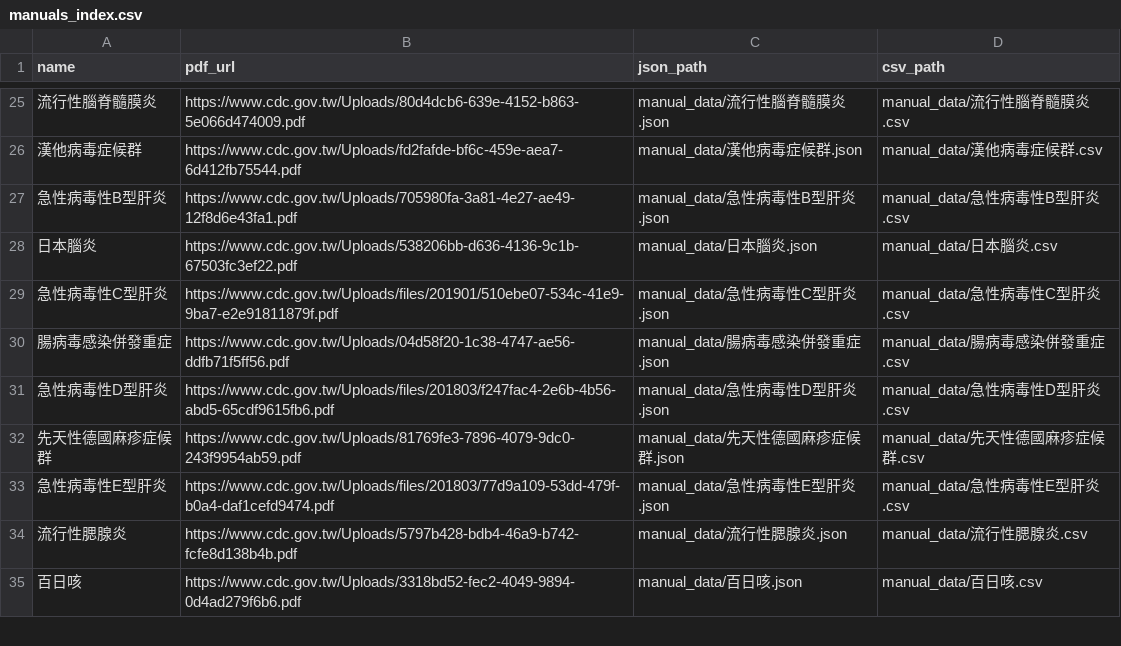
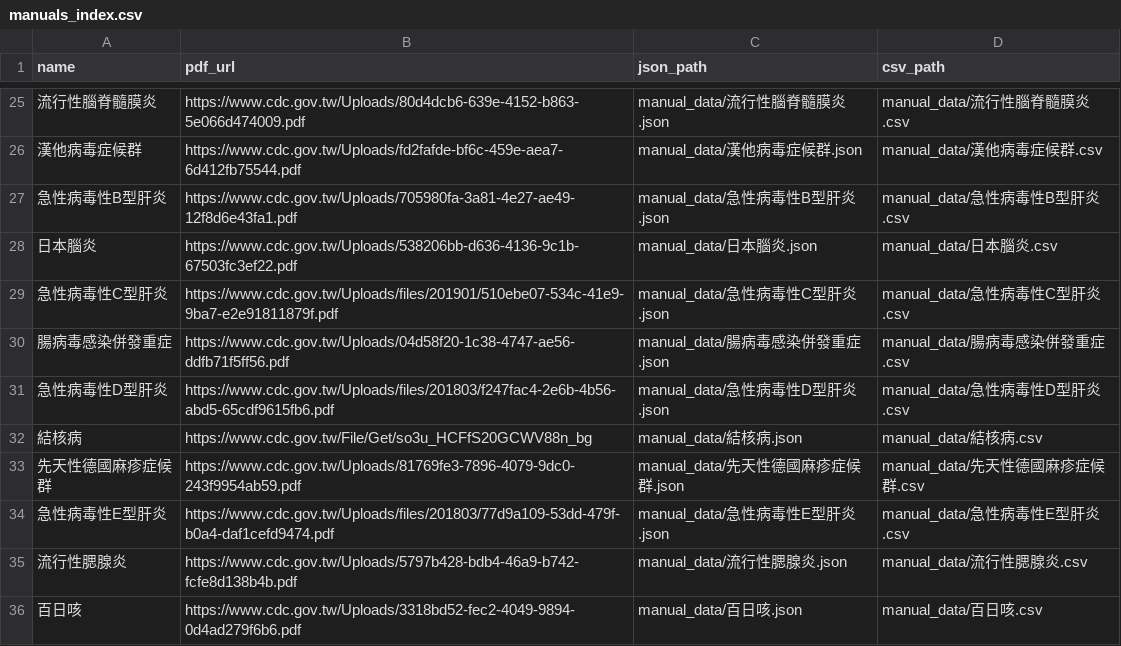
Before and after one commit to drhao/notifiable_diseases, a CSV file: manuals_index.csv, drawn as a sheet; only a part is shown, gaps mark what is left out; the diff names each change by its address in the sheet, - before the commit and + after, or states it on an @@ line.

```diff
--- a/manuals_index.csv
+++ b/manuals_index.csv
+row 32: 結核病 | https://www.cdc.gov.tw/File/Get/so3u_HCFfS20GCWV88n_bg | manual_data/結核病.json | manual_data/結核病.csv
```
Also changed, not shown: manual_data/結核病.csv, 10 other files.
